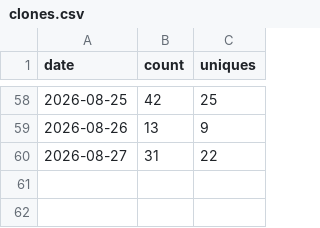
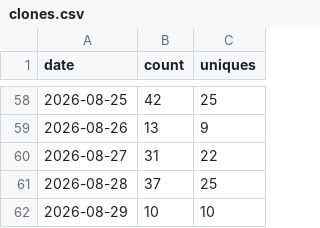
Before and after one commit to cathysnell/consort, a CSV file: traffic/clones.csv, drawn as a sheet; only a part is shown, gaps mark what is left out.

Commit message:
chore(traffic): record daily clones, views, referrers, paths, repo stats

```diff
--- a/traffic/clones.csv
+++ b/traffic/clones.csv
@@ -60 +60,3 @@ date,count,uniques
 2026-08-27,31,22
+2026-08-28,37,25
+2026-08-29,10,10
```
Also changed, not shown: traffic/paths.csv, traffic/referrers.csv, 2 other files.
